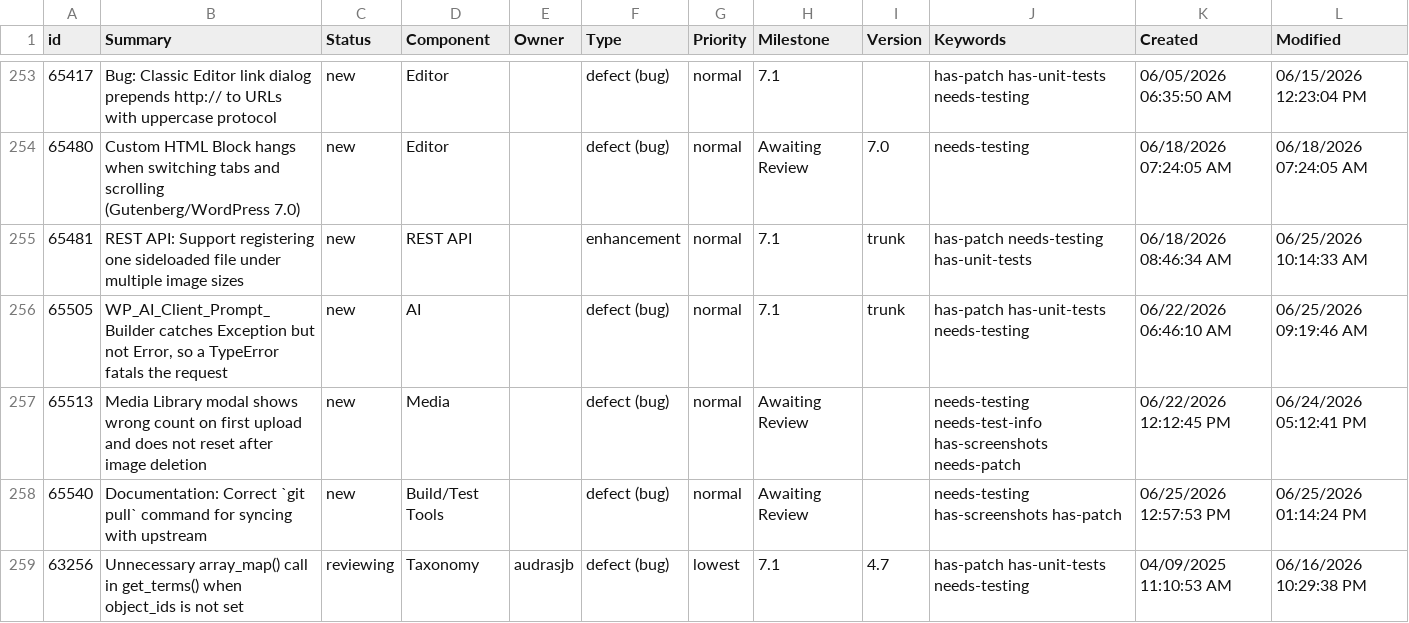
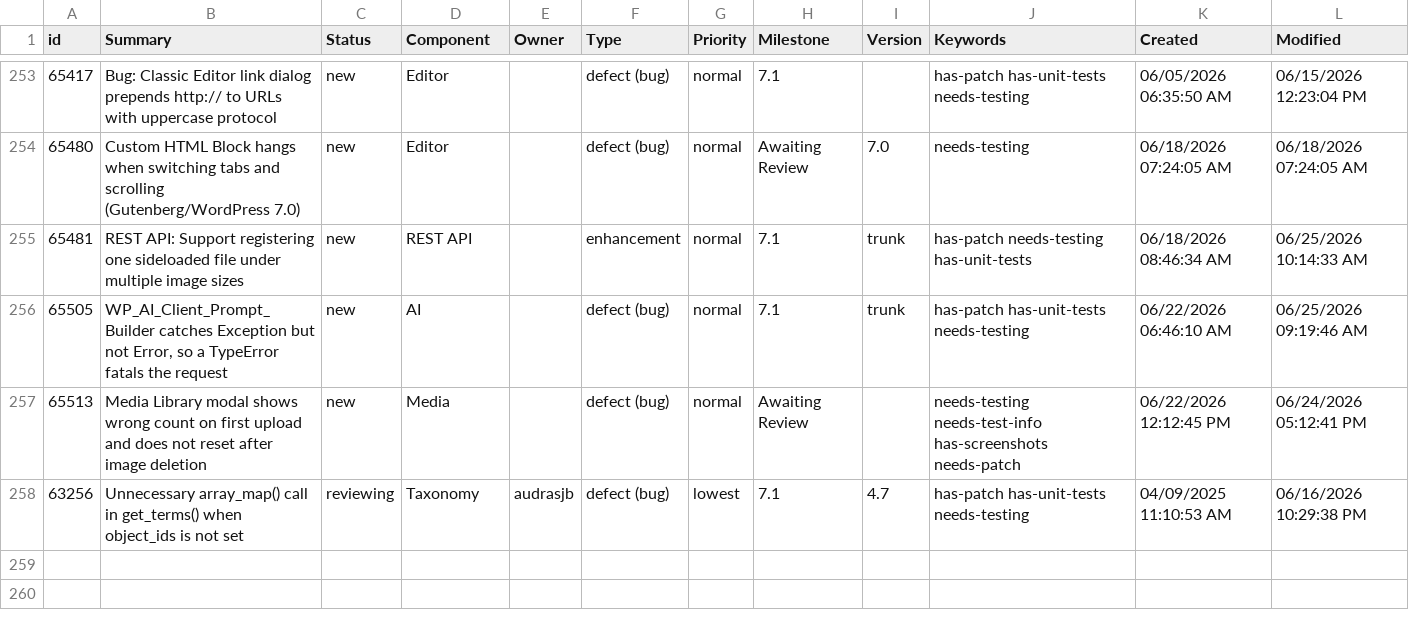
Before and after one commit to jamesbregenzer/wp-core-radar, a CSV file: data/raw/manual/2026-06-25/general_needs_testing.csv, drawn as a sheet; only a part is shown, gaps mark what is left out.

Commit message:
Update radar data

```diff
--- a/data/raw/manual/2026-06-25/general_needs_testing.csv
+++ b/data/raw/manual/2026-06-25/general_needs_testing.csv
@@ -257,3 +257,2 @@
 65513,Media Library modal shows wrong count on first upload and does not reset after image deletion,new,Media,,defect (bug),normal,Awaiting Review,,needs-testing needs-test-info has-screenshots needs-patch,06/22/2026 12:12:45 PM,06/24/2026 05:12:41 PM
-65540,Documentation: Correct `git pull` command for syncing with upstream,new,Build/Test Tools,,defect (bug),normal,Awaiting Review,,needs-testing has-screenshots has-patch,06/25/2026 12:57:53 PM,06/25/2026 01:14:24 PM
 63256,Unnecessary array_map() call in get_terms() when object_ids is not set,reviewing,Taxonomy,audrasjb,defect (bug),lowest,7.1,4.7,has-patch has-unit-tests needs-testing,04/09/2025 11:10:53 AM,06/16/2026 10:29:38 PM
```
Also changed, not shown: 5 other files.
